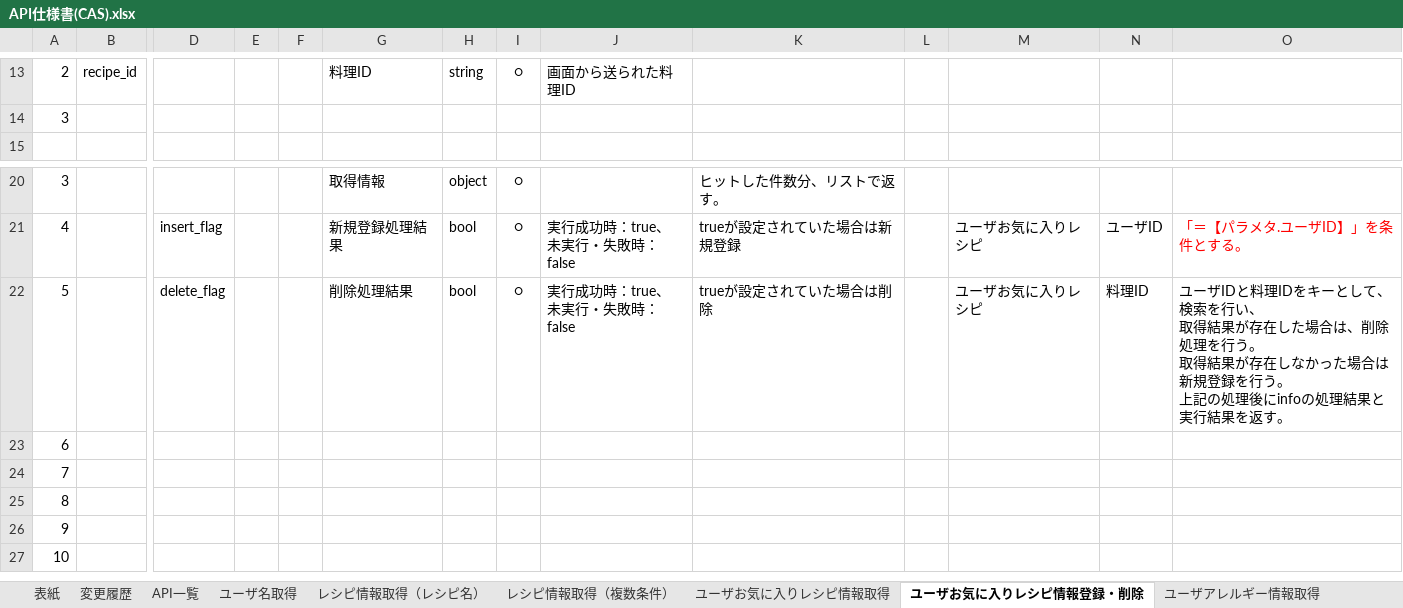
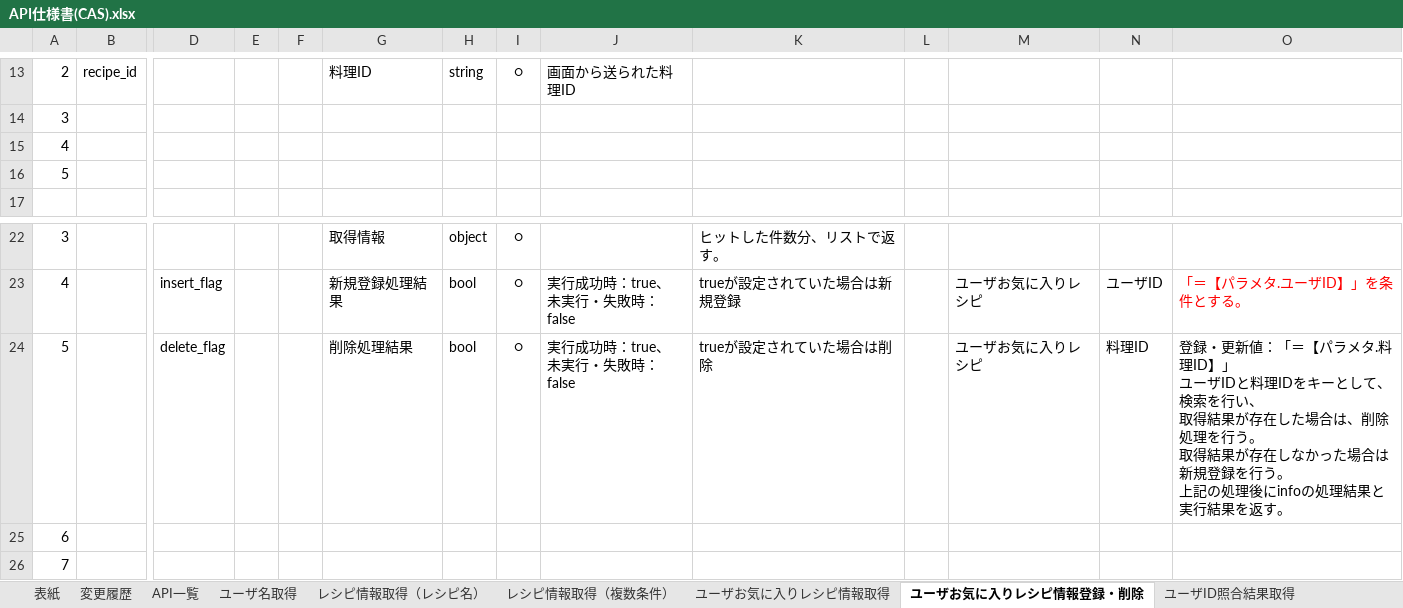
Before and after one commit to Fukuta-Y/Jashin_CAS_doc, an Excel workbook: 画面設計/API仕様書(CAS).xlsx, sheet ユーザお気に入りレシピ情報登録・削除, drawn as a sheet; only a part is shown, gaps mark what is left out; the shorter side is filled out with more unchanged rows; values as stored, in another font and other column widths than the file's, no borders; charts and pictures not drawn; addresses are those after the commit; rows hold the shown columns only; ↵ is a line break in a cell; the diff names each change by its address in the sheet, - before the commit and + after, or states it on an @@ line.

```diff
--- a/画面設計/API仕様書(CAS).xlsx (sheet ユーザお気に入りレシピ情報登録・削除)
+++ b/画面設計/API仕様書(CAS).xlsx (sheet ユーザお気に入りレシピ情報登録・削除)
+sheet tab: ユーザID照合結果取得
+row 15: 4
+row 16: 5
-O24: ユーザID…
+O24: 登録・更新値：「＝【パラメタ.料理ID】」 ↵ ユーザID…
```
Also changed, not shown: sheet API一覧, sheet レシピ情報取得（料理ID）, sheet レシピ情報取得（レシピ名）, sheet ユーザお気に入りレシピ情報取得, sheet レシピアレルギー情報取得, sheet ユーザアレルギー情報取得, 1 more sheet, other sheet tabs, charts or pictures.
